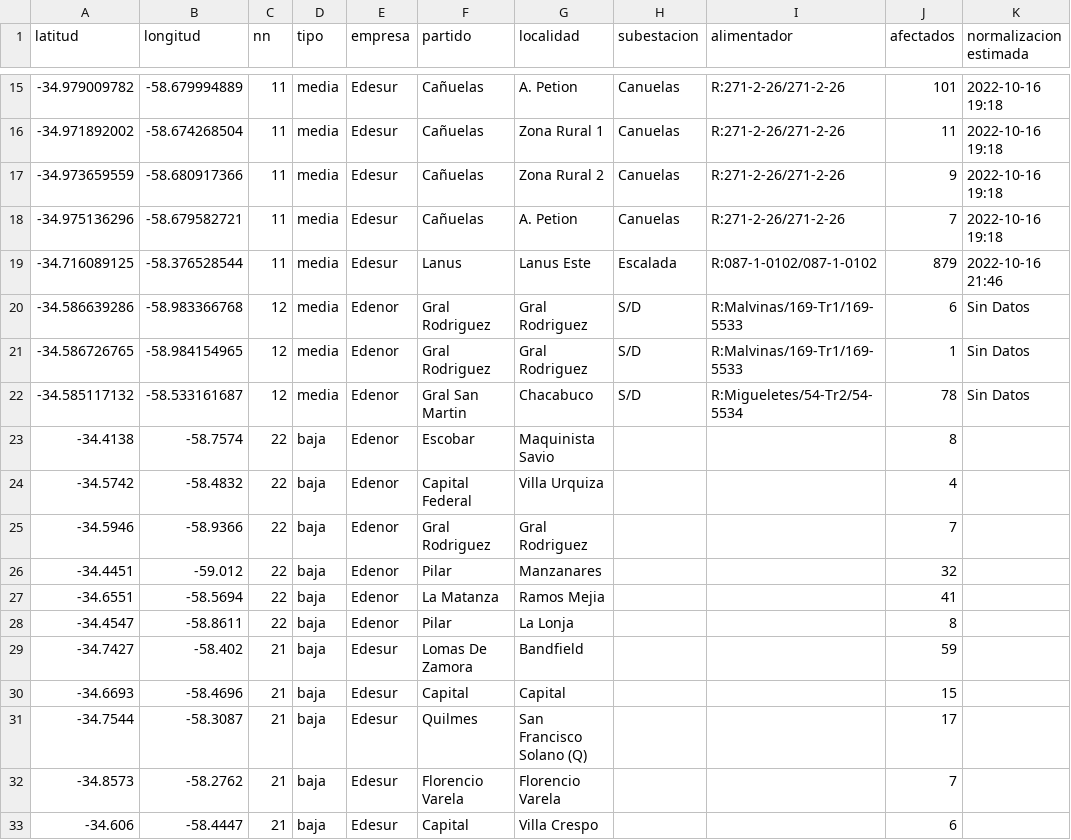
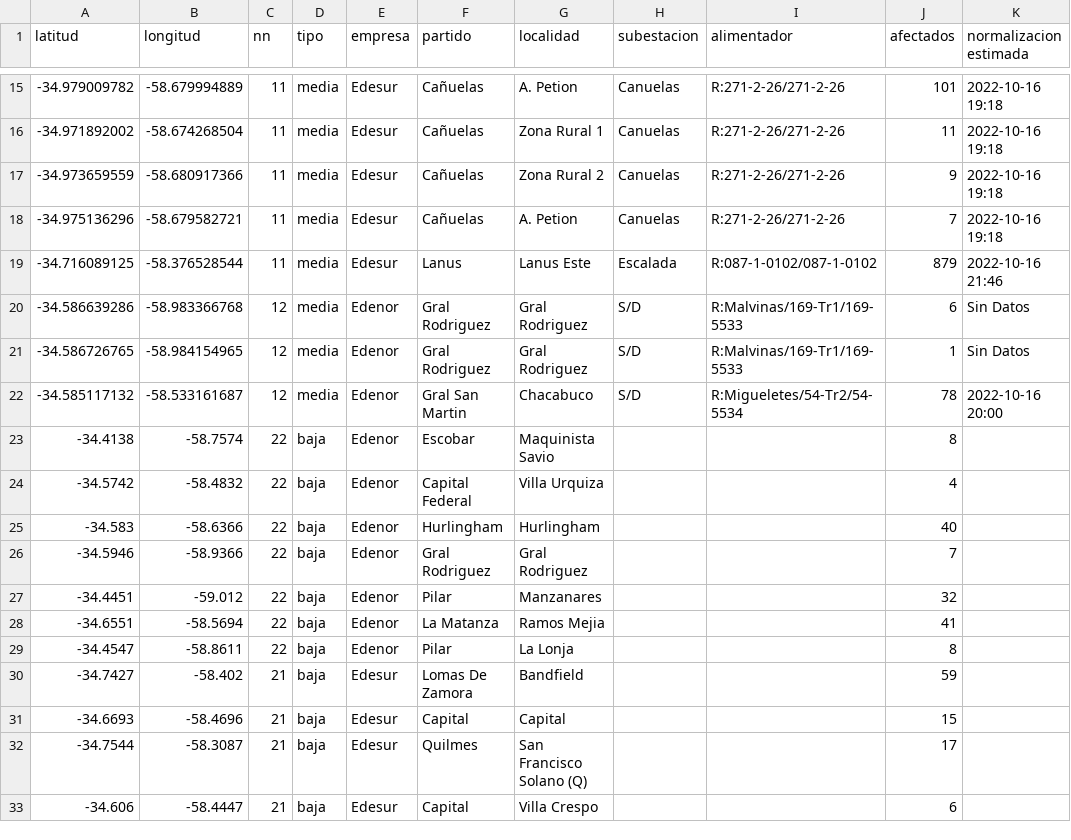
Before and after one commit to OpenDataCordoba/cortes_enre, a CSV file: cortes_enre.csv, drawn as a sheet; only a part is shown, gaps mark what is left out.

```diff
--- a/cortes_enre.csv
+++ b/cortes_enre.csv
@@ -21,5 +21,6 @@ latitud,longitud,nn,tipo,empresa,partido,localidad,subestacion,alimentador,afect
 -34.586726765,-58.984154965,12,media,Edenor,Gral Rodriguez,Gral Rodriguez,S/D,R:Malvinas/169-Tr1/169-5533,1,Sin Datos
--34.585117132,-58.533161687,12,media,Edenor,Gral San Martin,Chacabuco,S/D,R:Migueletes/54-Tr2/54-5534,78,Sin Datos
+-34.585117132,-58.533161687,12,media,Edenor,Gral San Martin,Chacabuco,S/D,R:Migueletes/54-Tr2/54-5534,78,2022-10-16 20:00
 -34.4138,-58.7574,22,baja,Edenor,Escobar,Maquinista Savio,,,8,
 -34.5742,-58.4832,22,baja,Edenor,Capital Federal,Villa Urquiza,,,4,
+-34.583,-58.6366,22,baja,Edenor,Hurlingham,Hurlingham,,,40,
 -34.5946,-58.9366,22,baja,Edenor,Gral Rodriguez,Gral Rodriguez,,,7,
@@ -31,3 +32,2 @@ latitud,longitud,nn,tipo,empresa,partido,localidad,subestacion,alimentador,afect
 -34.7544,-58.3087,21,baja,Edesur,Quilmes,San Francisco Solano (Q),,,17,
--34.8573,-58.2762,21,baja,Edesur,Florencio Varela,Florencio Varela,,,7,
 -34.606,-58.4447,21,baja,Edesur,Capital,Villa Crespo,,,6,
```
